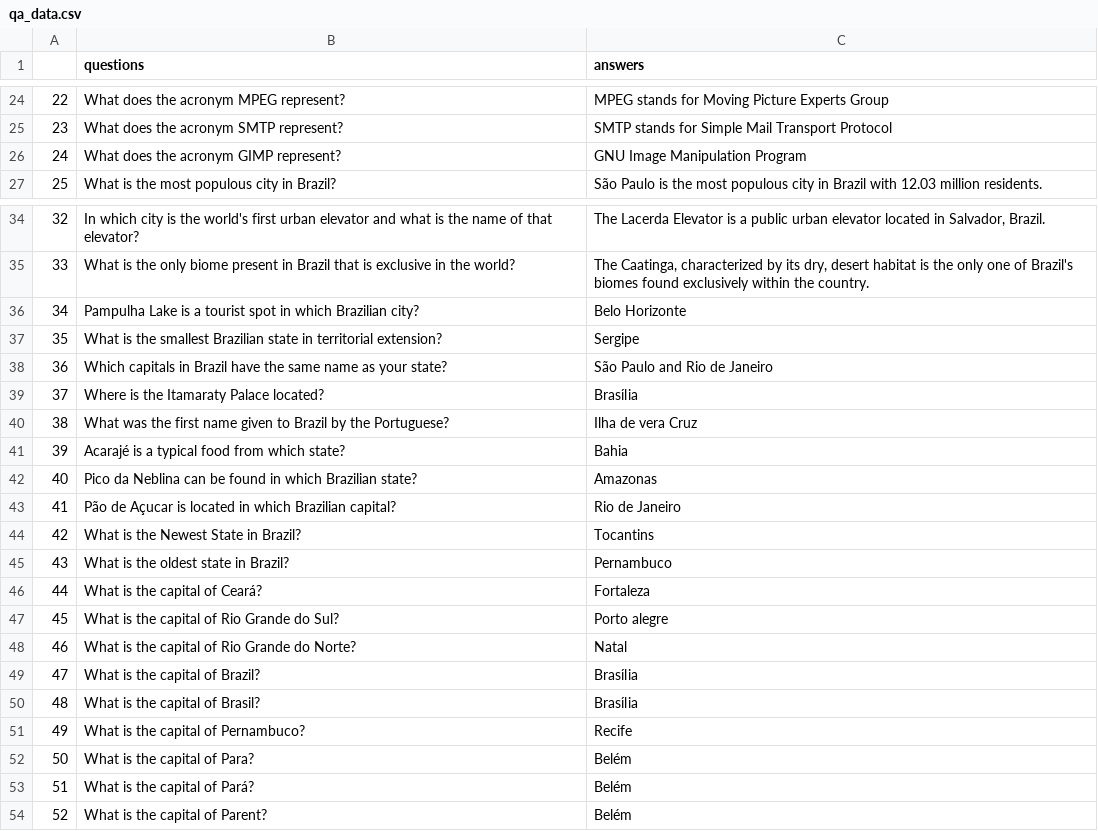
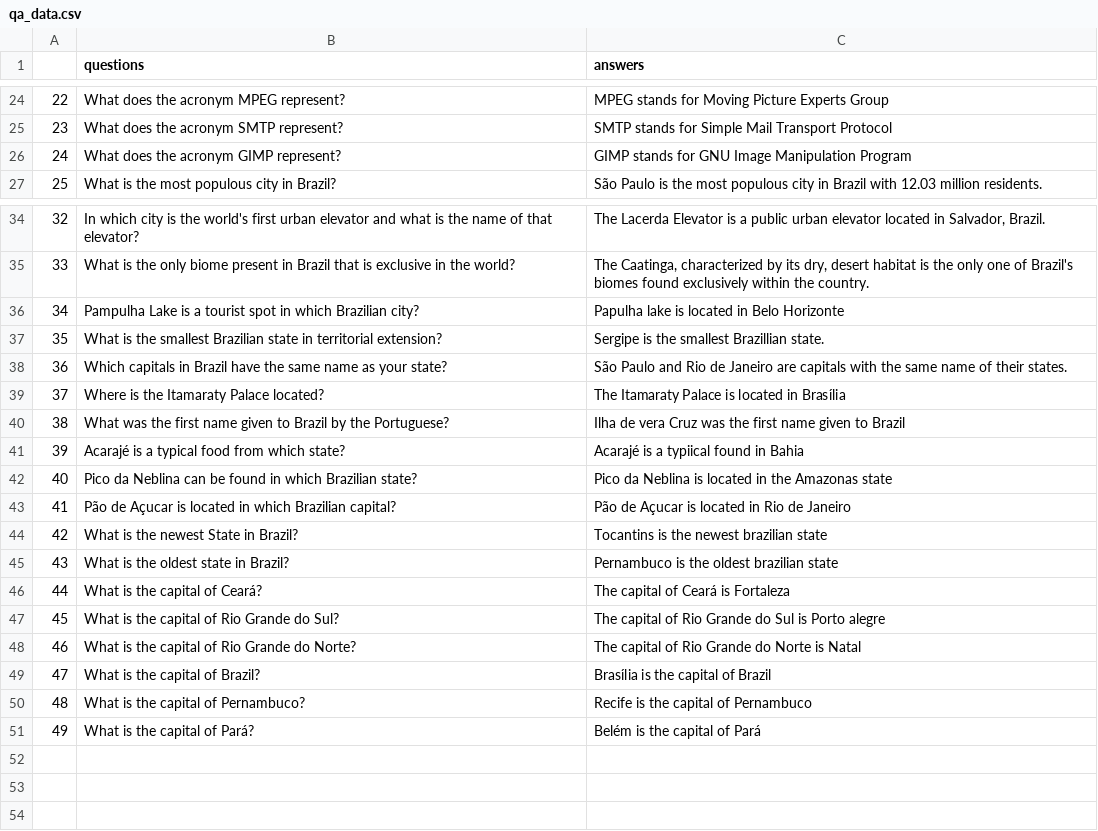
Before and after one commit to kenzosakiyama/gpt_at_home, a CSV file: data/qa_data.csv, drawn as a sheet; only a part is shown, gaps mark what is left out; removed rows and columns are numbered as before the commit, all else as after; the diff covers the shown part only; the diff names each change by its address in the sheet, - before the commit and + after, or states it on an @@ line.

Commit message:
Adicionando experimentos com melhoria nas respostas. A melhoria consiste em expandir o texto das respostas para ser mais descritivo. Resultados piores :(

```diff
--- a/data/qa_data.csv
+++ b/data/qa_data.csv
-C26 (answers): GNU Image Manipulation Program
+C26 (answers): GIMP stands for GNU Image Manipulation Program
-C36 (answers): Belo Horizonte
+C36 (answers): Papulha lake is located in Belo Horizonte
-C37 (answers): Sergipe
+C37 (answers): Sergipe is the smallest Brazillian state.
-C38 (answers): …de Janeiro
+C38 (answers): …de Janeiro are capitals with the same name of their states.
-C39 (answers): Brası́lia
+C39 (answers): The Itamaraty Palace is located in Brası́lia
-C40 (answers): Ilha de vera Cruz
+C40 (answers): Ilha de vera Cruz was the first name given to Brazil
-C41 (answers): Bahia
+C41 (answers): Acarajé is a typiical found in Bahia
-C42 (answers): Amazonas
+C42 (answers): Pico da Neblina is located in the Amazonas state
-C43 (answers): Rio de Janeiro
+C43 (answers): Pão de Açucar is located in Rio de Janeiro
-row 44: 42 | What is the Newest State in Brazil? | Tocantins
+row 44: 42 | What is the newest State in Brazil? | Tocantins is the newest brazilian state
-C45 (answers): Pernambuco
+C45 (answers): Pernambuco is the oldest brazilian state
-C46 (answers): Fortaleza
+C46 (answers): The capital of Ceará is Fortaleza
-C47 (answers): Porto alegre
+C47 (answers): The capital of Rio Grande do Sul is Porto alegre
-C48 (answers): Natal
+C48 (answers): The capital of Rio Grande do Norte is Natal
-C49 (answers): Brası́lia
+C49 (answers): Brası́lia is the capital of Brazil
-row 50: 48 | What is the capital of Brasil? | Brası́lia
@@ column A renumbered between rows 50 and 51 @@
-C50 (answers): Recife
+C50 (answers): Recife is the capital of Pernambuco
-row 52: 50 | What is the capital of Para? | Belém
-C51 (answers): Belém
+C51 (answers): Belém is the capital of Pará
-row 54: 52 | What is the capital of Parent? | Belém
```
Also changed, not shown: 9 edited cells elsewhere in this file, 4 other files.
